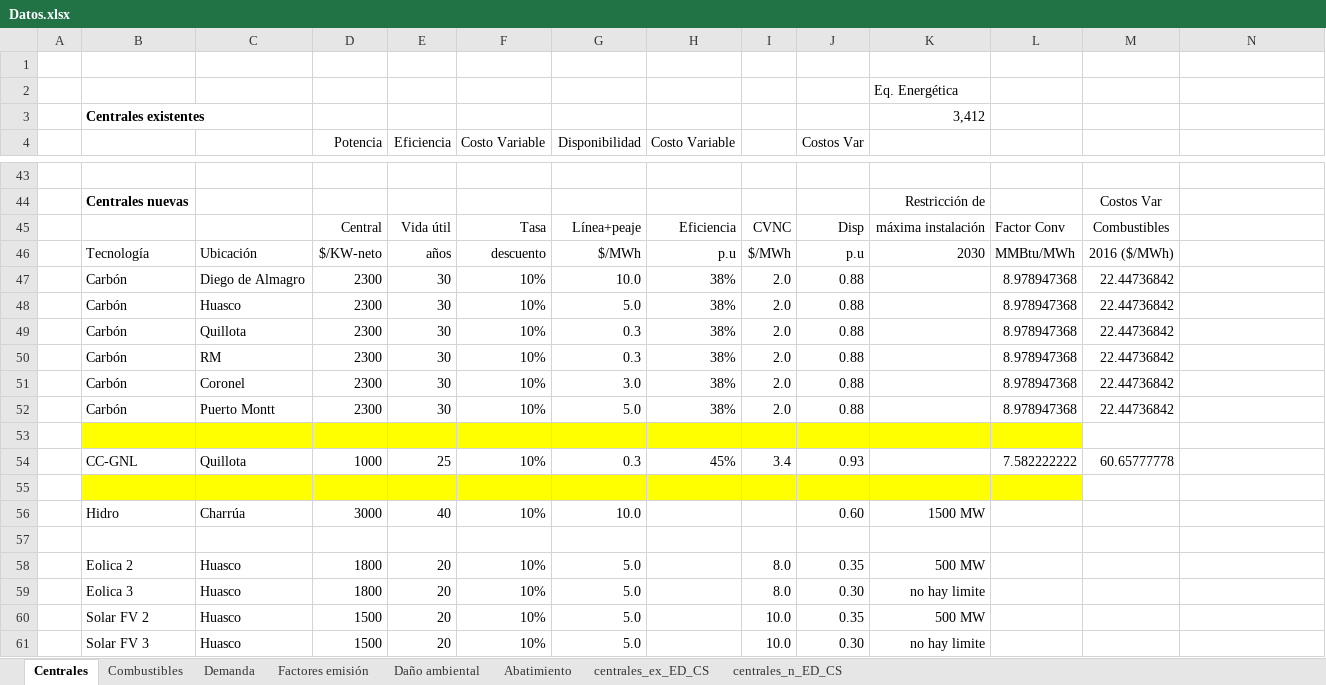
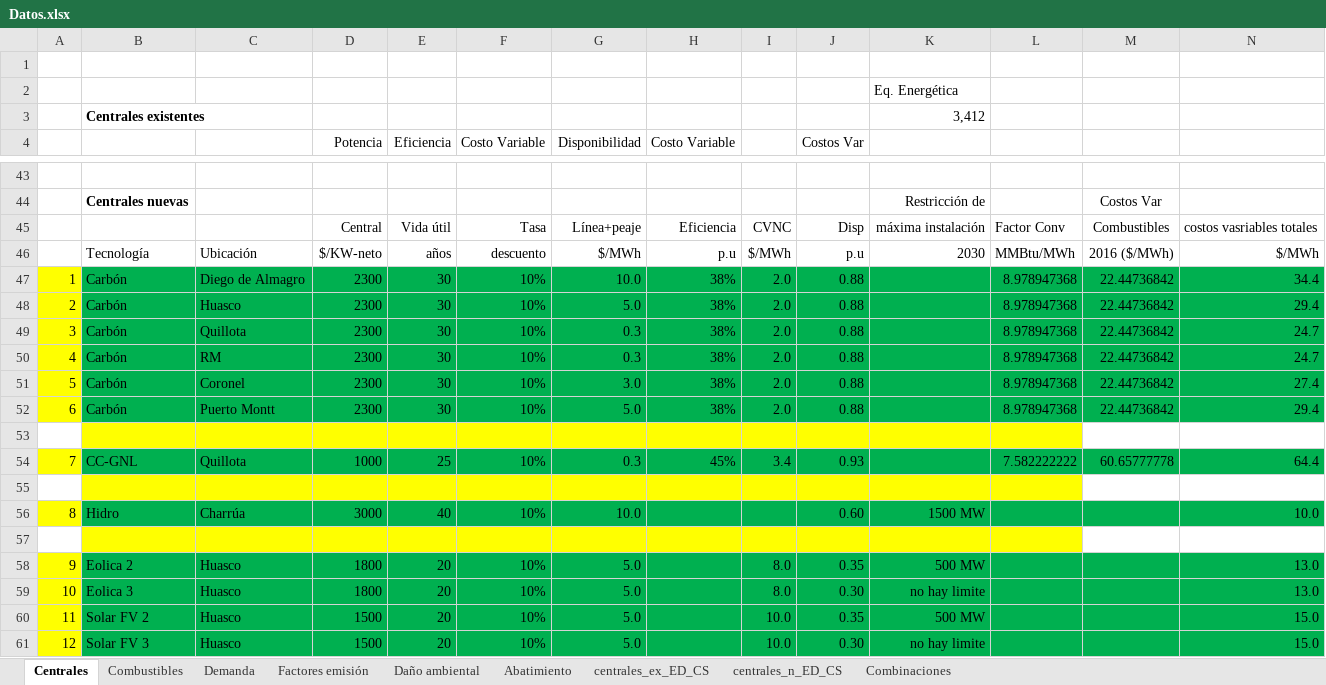
Before and after one commit to RadiosMark/Tareas_Economed, an Excel workbook: T1/Datos.xlsx, sheet Centrales, drawn as a sheet; only a part is shown, gaps mark what is left out; values as stored, in another font and other column widths than the file's, no borders; the diff covers the shown part only; the diff names each change by its address in the sheet, - before the commit and + after, or states it on an @@ line.

```diff
--- a/T1/Datos.xlsx (sheet Centrales)
+++ b/T1/Datos.xlsx (sheet Centrales)
+sheet tab: Combinaciones
-N45: (empty)
+N45: costos vasriables totales
-N46: (empty)
+N46: $/MWh
-A47: (empty)
+A47: 1
-A47:A52 fill: none
+A47:A52 fill: #FFFF00
-B47:N52 fill: none
+B47:N52 fill: #00B050
-N47: (empty)
+N47: 34.4
-A48: (empty)
+A48: 2
-N48: (empty)
+N48: 29.4
-A49: (empty)
+A49: 3
-N49:N50: (empty)
+N49:N50: 24.7
-A50: (empty)
+A50: 4
-A51: (empty)
+A51: 5
-N51: (empty)
+N51: 27.4
-A52: (empty)
+A52: 6
-N52: (empty)
+N52: 29.4
-A54: (empty)
+A54: 7
-A54 fill: none
+A54 fill: #FFFF00
-B54:N54 fill: none
+B54:N54 fill: #00B050
-N54: (empty)
+N54: 64.4
-A56: (empty)
+A56: 8
-A56 fill: none
+A56 fill: #FFFF00
-B56:N56 fill: none
+B56:N56 fill: #00B050
-N56: (empty)
+N56: 10.0
-B57:L57 fill: none
+B57:L57 fill: #FFFF00
-A58: (empty)
+A58: 9
-A58:A61 fill: none
+A58:A61 fill: #FFFF00
-B58:N61 fill: none
+B58:N61 fill: #00B050
-N58:N59: (empty)
+N58:N59: 13.0
-A59: (empty)
+A59: 10
-A60: (empty)
+A60: 11
-N60:N61: (empty)
+N60:N61: 15.0
-A61: (empty)
+A61: 12
```
Also changed, not shown: 1 added row, 1 removed row, 60 edited cells and cell formats elsewhere in this sheet, 5 other files.
